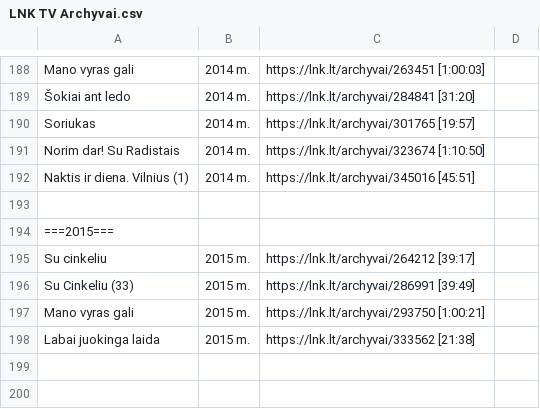
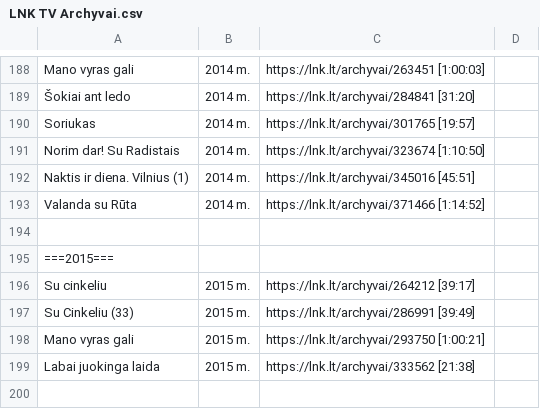
Before and after one commit to Zorklis/LT-TV, a CSV file: 2. LNK/LNK TV Archyvai.csv, drawn as a sheet; only a part is shown, gaps mark what is left out; the shorter side is filled out with more unchanged rows; the diff names each change by its address in the sheet, - before the commit and + after, or states it on an @@ line.

Commit message:
Valanda su Rūta | 2014 m. | https://lnk.lt/archyvai/371466 [1:14:52]

```diff
--- a/2. LNK/LNK TV Archyvai.csv
+++ b/2. LNK/LNK TV Archyvai.csv
+row 193: Valanda su Rūta | 2014 m. | https://lnk.lt/archyvai/371466 [1:14:52]
```
